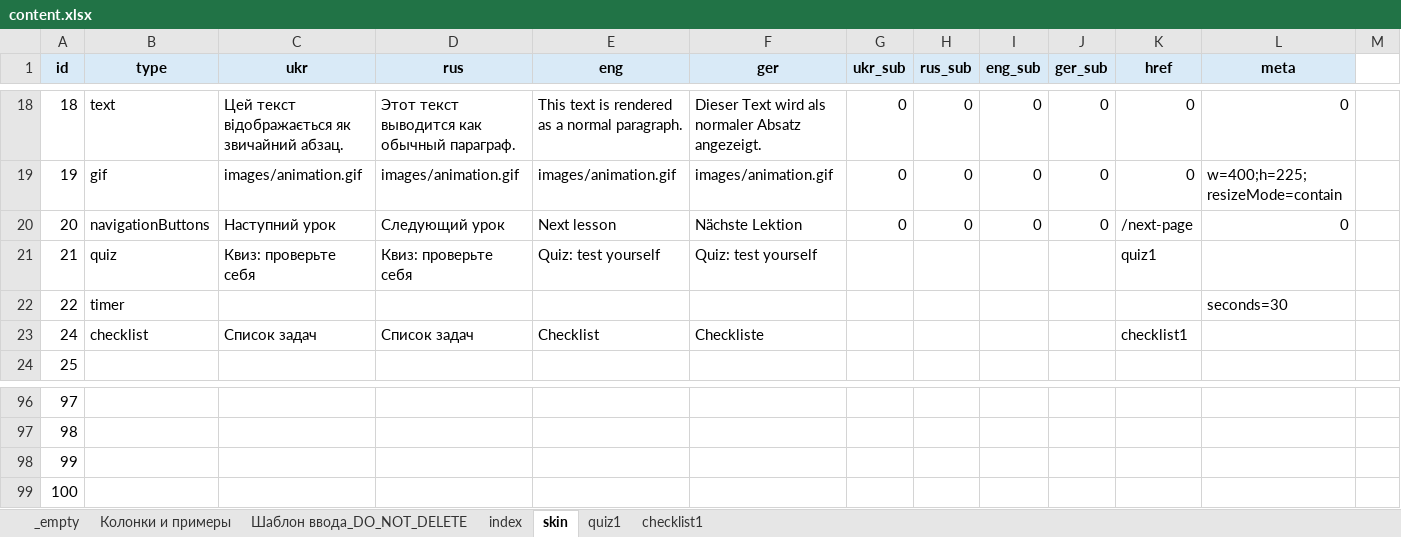
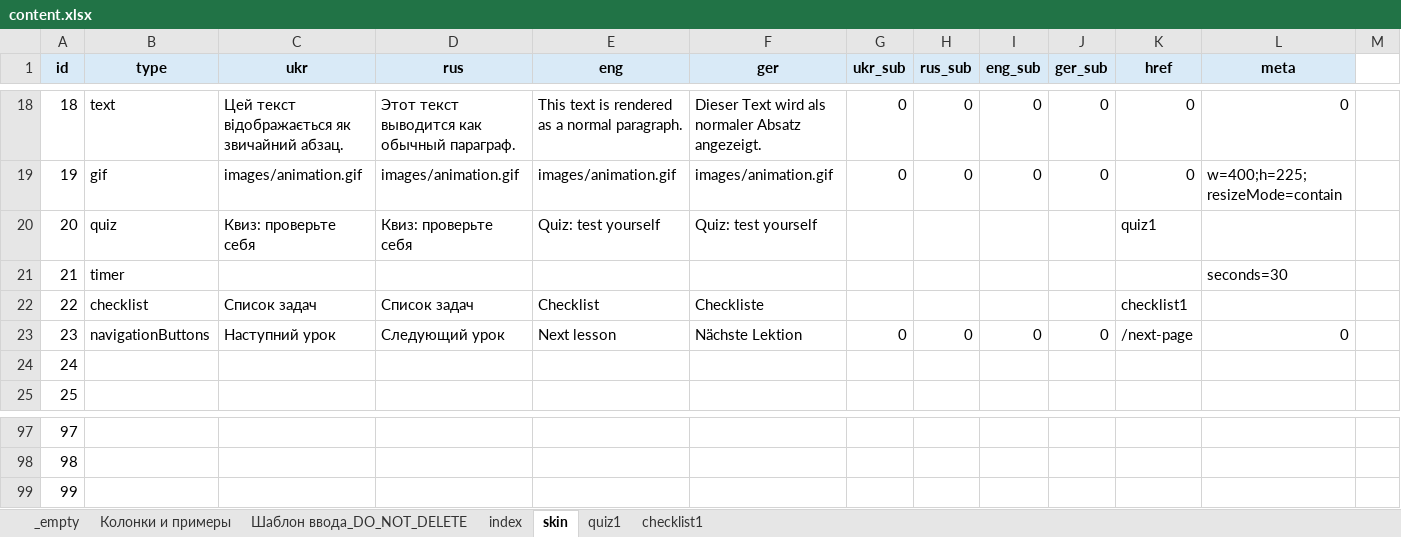
Before and after one commit to EugeneRusinsh1991/namipmu_app, an Excel workbook: src/content/content.xlsx, sheet skin, drawn as a sheet; only a part is shown, gaps mark what is left out; values as stored, in another font and other column widths than the file's, no borders; conditional formats not drawn; removed rows and columns are numbered as before the commit, all else as after; rows hold the shown columns only; the diff names each change by its address in the sheet, - before the commit and + after, or states it on an @@ line.

```diff
--- a/src/content/content.xlsx (sheet skin)
+++ b/src/content/content.xlsx (sheet skin)
-row 20: 20 | navigationButtons | Наступний урок | Следующий урок | Next lesson | Nächste Lektion | 0 | 0 | 0 | 0 | /next-page | 0
-A20 (id): 21
+A20 (id): 20
-A21 (id): 22
+A21 (id): 21
-A22 (id): 24
+A22 (id): 22
+row 23: 23 | navigationButtons | Наступний урок | Следующий урок | Next lesson | Nächste Lektion | 0 | 0 | 0 | 0 | /next-page | 0
+row 24: 24
-row 99: 100
```
Also changed, not shown: formulas that keep their value, 7 other files.
